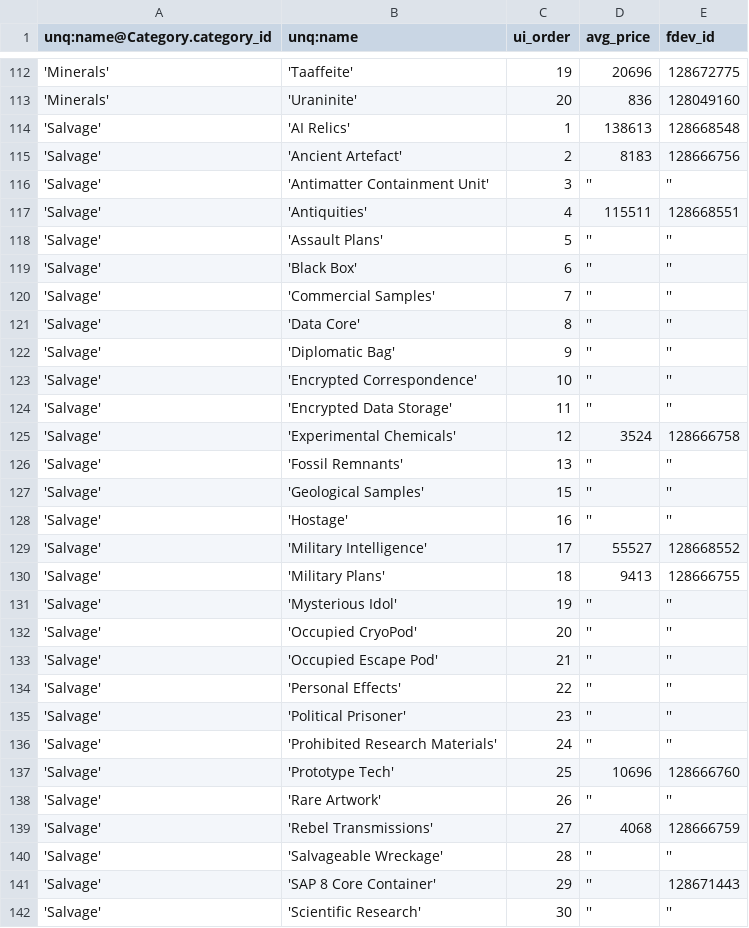
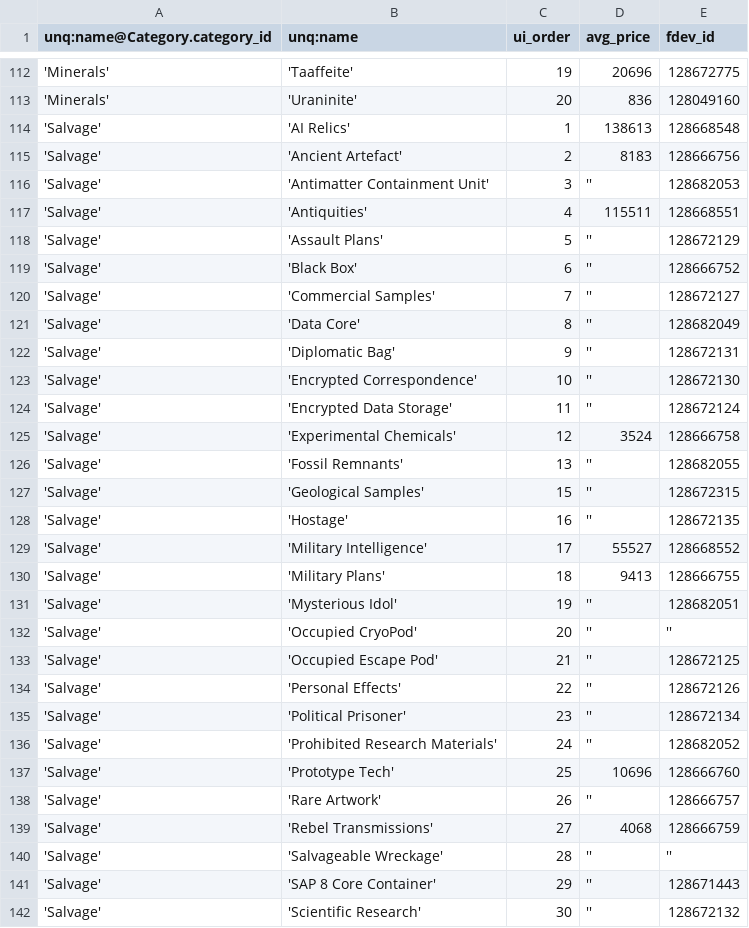
Before and after one commit to eyeonus/Trade-Dangerous, a CSV file: data/Item.csv, drawn as a sheet; only a part is shown, gaps mark what is left out; the diff covers the shown part only.

Commit message:
more FDEV-IDs

```diff
--- a/data/Item.csv
+++ b/data/Item.csv
@@ -115,25 +115,25 @@ unq:name@Category.category_id,unq:name,ui_order,avg_price,fdev_id
 'Salvage','Ancient Artefact',2,8183,128666756
-'Salvage','Antimatter Containment Unit',3,'',''
+'Salvage','Antimatter Containment Unit',3,'',128682053
 'Salvage','Antiquities',4,115511,128668551
-'Salvage','Assault Plans',5,'',''
-'Salvage','Black Box',6,'',''
-'Salvage','Commercial Samples',7,'',''
-'Salvage','Data Core',8,'',''
-'Salvage','Diplomatic Bag',9,'',''
-'Salvage','Encrypted Correspondence',10,'',''
-'Salvage','Encrypted Data Storage',11,'',''
+'Salvage','Assault Plans',5,'',128672129
+'Salvage','Black Box',6,'',128666752
+'Salvage','Commercial Samples',7,'',128672127
+'Salvage','Data Core',8,'',128682049
+'Salvage','Diplomatic Bag',9,'',128672131
+'Salvage','Encrypted Correspondence',10,'',128672130
+'Salvage','Encrypted Data Storage',11,'',128672124
 'Salvage','Experimental Chemicals',12,3524,128666758
-'Salvage','Fossil Remnants',13,'',''
-'Salvage','Geological Samples',15,'',''
-'Salvage','Hostage',16,'',''
+'Salvage','Fossil Remnants',13,'',128682055
+'Salvage','Geological Samples',15,'',128672315
+'Salvage','Hostage',16,'',128672135
 'Salvage','Military Intelligence',17,55527,128668552
 'Salvage','Military Plans',18,9413,128666755
-'Salvage','Mysterious Idol',19,'',''
+'Salvage','Mysterious Idol',19,'',128682051
 'Salvage','Occupied CryoPod',20,'',''
-'Salvage','Occupied Escape Pod',21,'',''
-'Salvage','Personal Effects',22,'',''
-'Salvage','Political Prisoner',23,'',''
-'Salvage','Prohibited Research Materials',24,'',''
+'Salvage','Occupied Escape Pod',21,'',128672125
+'Salvage','Personal Effects',22,'',128672126
+'Salvage','Political Prisoner',23,'',128672134
+'Salvage','Prohibited Research Materials',24,'',128682052
 'Salvage','Prototype Tech',25,10696,128666760
-'Salvage','Rare Artwork',26,'',''
+'Salvage','Rare Artwork',26,'',128666757
 'Salvage','Rebel Transmissions',27,4068,128666759
@@ -141,2 +141,2 @@ unq:name@Category.category_id,unq:name,ui_order,avg_price,fdev_id
 'Salvage','SAP 8 Core Container',29,'',128671443
-'Salvage','Scientific Research',30,'',''
+'Salvage','Scientific Research',30,'',128672132
```
Also changed, not shown: 5 edited cells elsewhere in this file.
